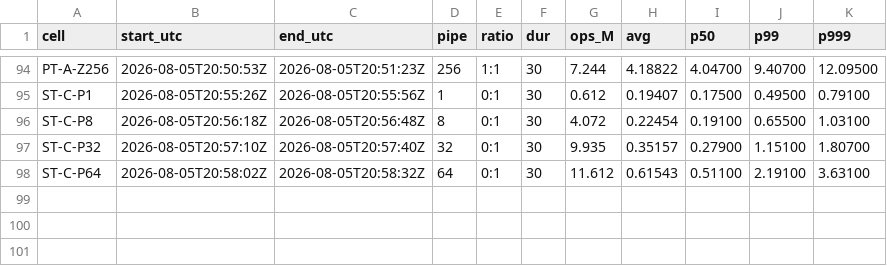
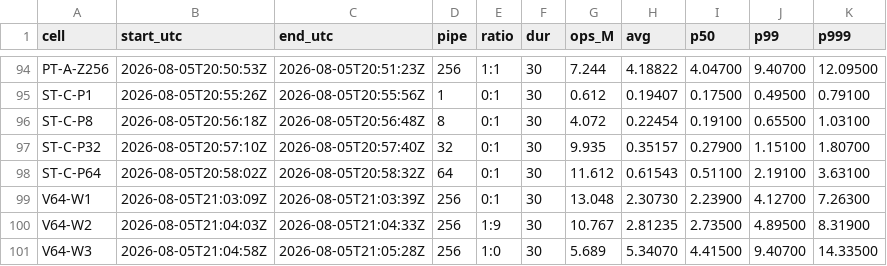
Before and after one commit to Boo-seon-woong/memcached-1.6.42-port_v4, a TSV file: experiments/night-20260806/genie/manifest.tsv, drawn as a sheet; only a part is shown, gaps mark what is left out; the diff names each change by its address in the sheet, - before the commit and + after, or states it on an @@ line.

Commit message:
[genie] V64 done: the size step is confirmed and present in all three workloads; V64 reproduces E4-C8R8-r2 within 1.5% across a restart

```diff
--- a/experiments/night-20260806/genie/manifest.tsv
+++ b/experiments/night-20260806/genie/manifest.tsv
+row 99: V64-W1 | 2026-08-05T21:03:09Z | 2026-08-05T21:03:39Z | 256 | 0:1 | 30 | 13.048 | 2.30730 | 2.23900 | 4.12700 | 7.26300
+row 100: V64-W2 | 2026-08-05T21:04:03Z | 2026-08-05T21:04:33Z | 256 | 1:9 | 30 | 10.767 | 2.81235 | 2.73500 | 4.89500 | 8.31900
+row 101: V64-W3 | 2026-08-05T21:04:58Z | 2026-08-05T21:05:28Z | 256 | 1:0 | 30 | 5.689 | 5.34070 | 4.41500 | 9.40700 | 14.33500
```
Also changed, not shown: 4 other files.
